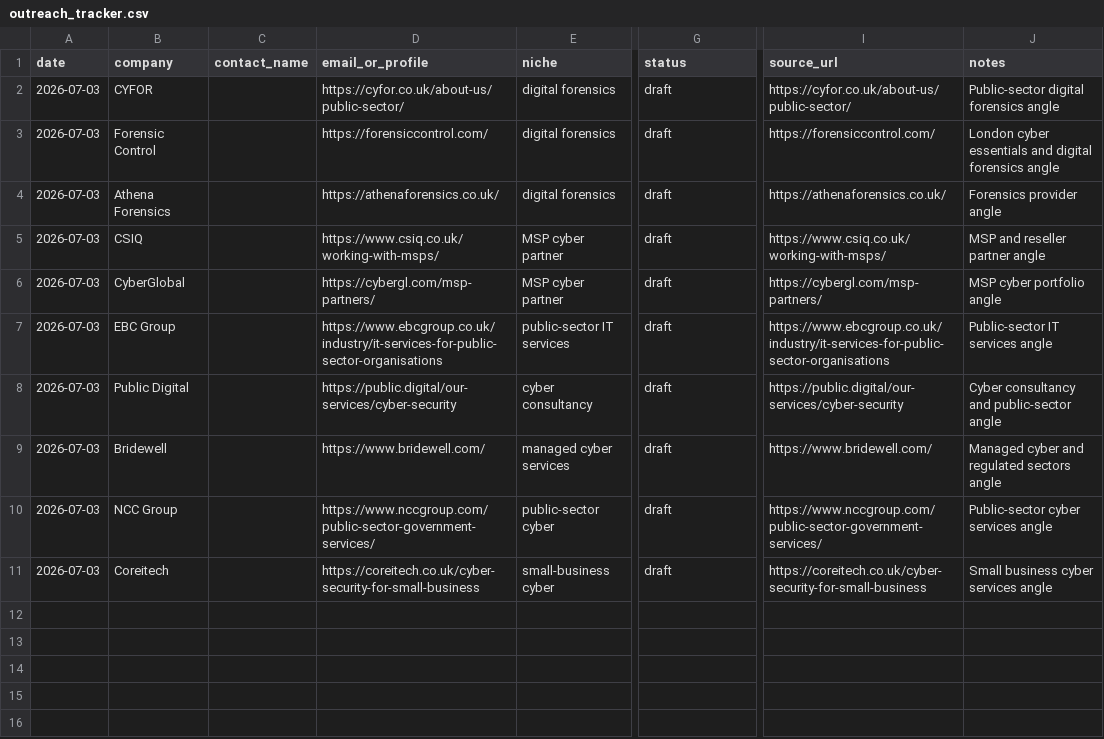
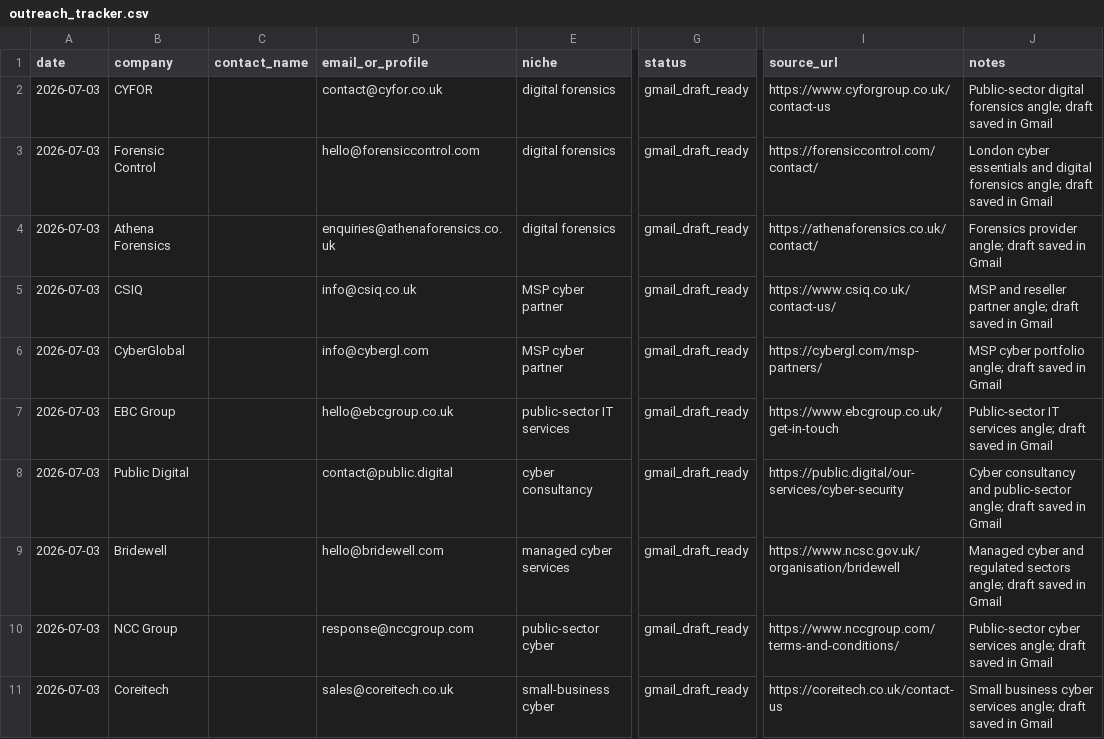
Before and after one commit to ShmGHub/cybertender-radar, a CSV file: business/outreach_tracker.csv, drawn as a sheet; only a part is shown, gaps mark what is left out; the diff names each change by its address in the sheet, - before the commit and + after, or states it on an @@ line.

Commit message:
Prepare Gmail outreach drafts

```diff
--- a/business/outreach_tracker.csv
+++ b/business/outreach_tracker.csv
-D2 (email_or_profile): https://cyfor.co.uk/about-us/public-sector/
+D2 (email_or_profile): contact@cyfor.co.uk
-G2:G11 (status): draft
+G2:G11 (status): gmail_draft_ready
-I2 (source_url): https://cyfor.co.uk/about-us/public-sector/
+I2 (source_url): https://www.cyforgroup.co.uk/contact-us
-J2 (notes): …digital forensics angle
+J2 (notes): …digital forensics angle; draft saved in Gmail
-D3 (email_or_profile): https://forensiccontrol.com/
+D3 (email_or_profile): hello@forensiccontrol.com
-I3 (source_url): https://forensiccontrol.com/
+I3 (source_url): https://forensiccontrol.com/contact/
-J3 (notes): …digital forensics angle
+J3 (notes): …digital forensics angle; draft saved in Gmail
-D4 (email_or_profile): https://athenaforensics.co.uk/
+D4 (email_or_profile): enquiries@athenaforensics.co.uk
-I4 (source_url): https://athenaforensics.co.uk/
+I4 (source_url): https://athenaforensics.co.uk/contact/
-J4 (notes): Forensics provider angle
+J4 (notes): Forensics provider angle; draft saved in Gmail
-D5 (email_or_profile): https://www.csiq.co.uk/working-with-msps/
+D5 (email_or_profile): info@csiq.co.uk
-I5 (source_url): https://www.csiq.co.uk/working-with-msps/
+I5 (source_url): https://www.csiq.co.uk/contact-us/
-J5 (notes): MSP and reseller partner angle
+J5 (notes): MSP and reseller partner angle; draft saved in Gmail
-D6 (email_or_profile): https://cybergl.com/msp-partners/
+D6 (email_or_profile): info@cybergl.com
-J6 (notes): MSP cyber portfolio angle
+J6 (notes): MSP cyber portfolio angle; draft saved in Gmail
-D7 (email_or_profile): https://www.ebcgroup.co.uk/industry/it-services-for-public-sector-organisations
+D7 (email_or_profile): hello@ebcgroup.co.uk
-I7 (source_url): https://www.ebcgroup.co.uk/industry/it-services-for-public-sector-organisations
+I7 (source_url): https://www.ebcgroup.co.uk/get-in-touch
-J7 (notes): Public-sector IT services angle
+J7 (notes): Public-sector IT services angle; draft saved in Gmail
-D8 (email_or_profile): https://public.digital/our-services/cyber-security
+D8 (email_or_profile): contact@public.digital
-J8 (notes): …and public-sector angle
+J8 (notes): …and public-sector angle; draft saved in Gmail
-D9 (email_or_profile): https://www.bridewell.com/
+D9 (email_or_profile): hello@bridewell.com
-I9 (source_url): https://www.bridewell.com/
+I9 (source_url): https://www.ncsc.gov.uk/organisation/bridewell
-J9 (notes): …regulated sectors angle
+J9 (notes): …regulated sectors angle; draft saved in Gmail
-D10 (email_or_profile): https://www.nccgroup.com/public-sector-government-services/
+D10 (email_or_profile): response@nccgroup.com
-I10 (source_url): https://www.nccgroup.com/public-sector-government-services/
+I10 (source_url): https://www.nccgroup.com/terms-and-conditions/
-J10 (notes): Public-sector cyber services angle
+J10 (notes): Public-sector cyber services angle; draft saved in Gmail
-D11 (email_or_profile): https://coreitech.co.uk/cyber-security-for-small-business
+D11 (email_or_profile): sales@coreitech.co.uk
-I11 (source_url): https://coreitech.co.uk/cyber-security-for-small-business
+I11 (source_url): https://coreitech.co.uk/contact-us
-J11 (notes): …cyber services angle
+J11 (notes): …cyber services angle; draft saved in Gmail
```
Also changed, not shown: 1 other file.
